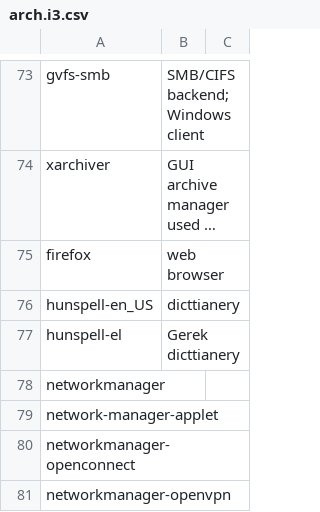
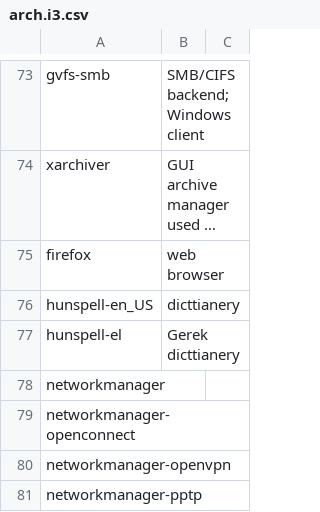
Before and after one commit to ispanos/anergos, a CSV file: programs/arch.i3.csv, drawn as a sheet; only a part is shown, gaps mark what is left out; the shorter side is filled out with more unchanged rows; long unchanged cells end in ….

```diff
--- a/programs/arch.i3.csv
+++ b/programs/arch.i3.csv
@@ -78,3 +78,2 @@ hunspell-el,Gerek dicttianery,
 networkmanager,,
-network-manager-applet,,
 networkmanager-openconnect,,
```
Also changed, not shown: 2 other files.
